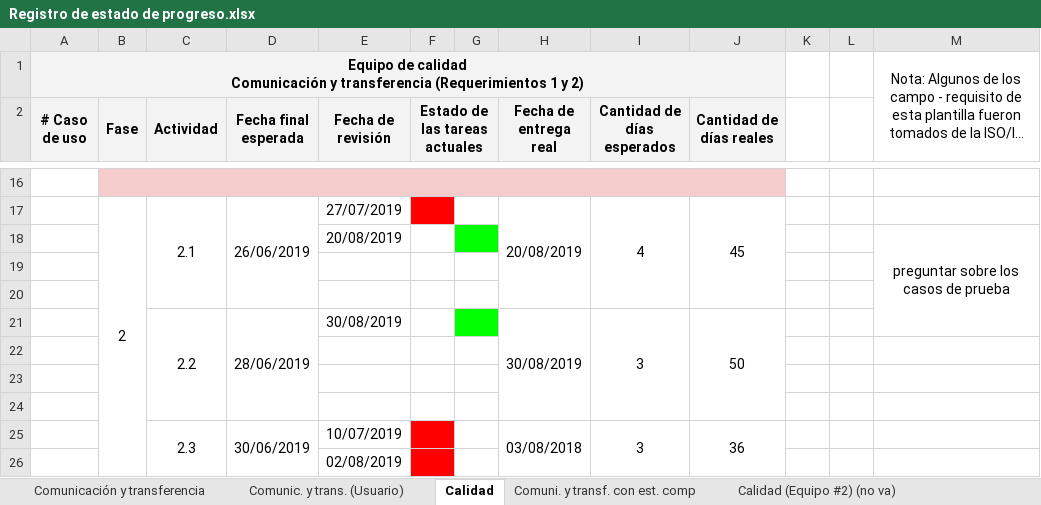
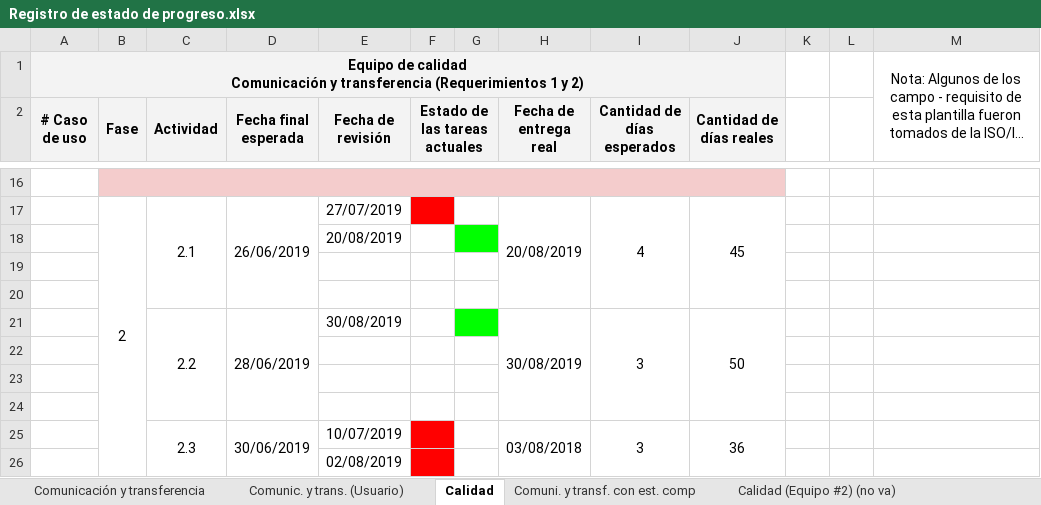
Before and after one commit to cristianpazu/Proyecto-Sanambiente, an Excel workbook: Documentos para el proyecto de Sanambiente/Registro de estado de progreso.xlsx, sheet Calidad, drawn as a sheet; only a part is shown, gaps mark what is left out; long unchanged cells end in …; values as stored, in another font and other column widths than the file's, no borders; the diff names each change by its address in the sheet, - before the commit and + after, or states it on an @@ line.

```diff
--- a/Documentos para el proyecto de Sanambiente/Registro de estado de progreso.xlsx (sheet Calidad)
+++ b/Documentos para el proyecto de Sanambiente/Registro de estado de progreso.xlsx (sheet Calidad)
-M18: preguntar sobre los casos de prueba
+M18: (empty)
-M18:M21 merged
```
Also changed, not shown: sheet Comunicación y transferencia, 1 other file.
